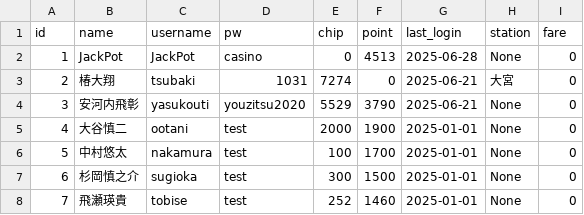
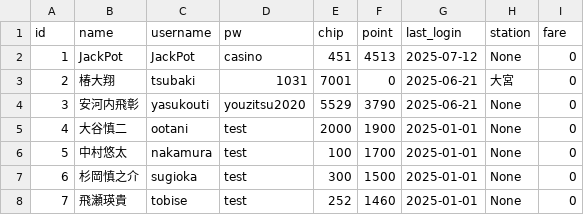
Before and after one commit to AoPong-831/casino_web, a CSV file: users_20250712.csv (was users_20250628.csv), drawn as a sheet; only a part is shown; the diff covers the shown part only.

```diff
--- a/users_20250628.csv
+++ b/users_20250712.csv
@@ -1,4 +1,4 @@
 id,name,username,pw,chip,point,last_login,station,fare
-1,JackPot,JackPot,casino,0,4513,2025-06-28,None,0
-2,椿大翔,tsubaki,1031,7274,0,2025-06-21,大宮,0
+1,JackPot,JackPot,casino,451,4513,2025-07-12,None,0
+2,椿大翔,tsubaki,1031,7001,0,2025-06-21,大宮,0
 3,安河内飛彰,yasukouti,youzitsu2020,5529,3790,2025-06-21,None,0
```
Also changed, not shown: 30 edited cells elsewhere in this file, chip_log_20250712.csv, 1 other file.
